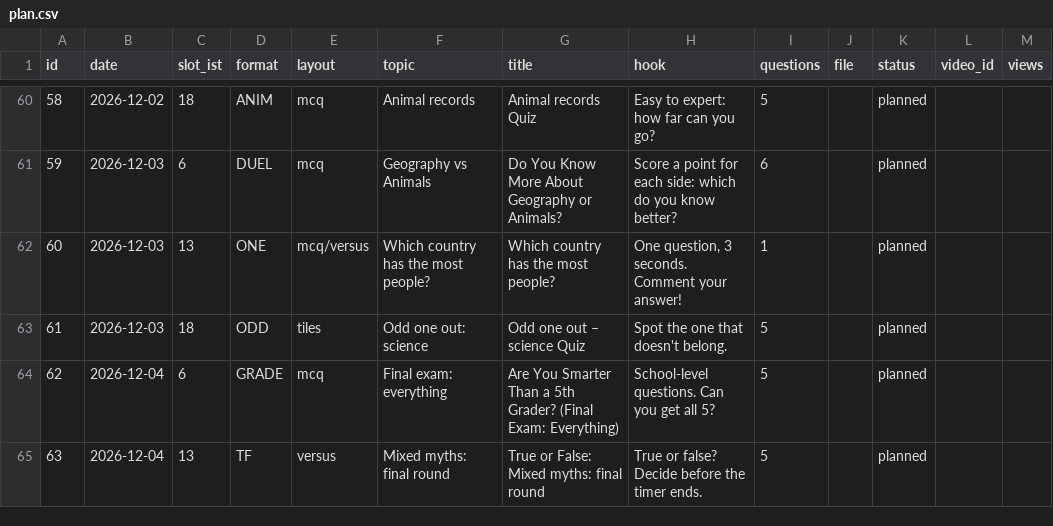
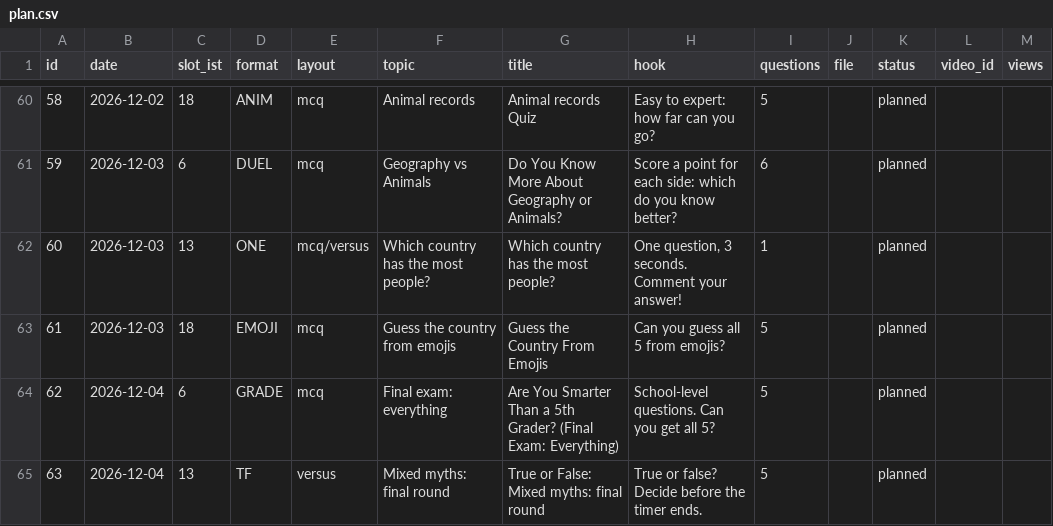
Before and after one commit to JagadeeswarP/quiz-shorts, a CSV file: plan.csv, drawn as a sheet; only a part is shown, gaps mark what is left out; the diff covers the shown part only.

```diff
--- a/plan.csv
+++ b/plan.csv
@@ -62,3 +62,3 @@ id,date,slot_ist,format,layout,topic,title,hook,questions,file,status,video_id,v
 60,2026-12-03,13,ONE,mcq/versus,Which country has the most people?,Which country has the most people?,"One question, 3 seconds. Comment your answer!",1,,planned,,
-61,2026-12-03,18,ODD,tiles,Odd one out: science,Odd one out – science Quiz,Spot the one that doesn't belong.,5,,planned,,
+61,2026-12-03,18,EMOJI,mcq,Guess the country from emojis,Guess the Country From Emojis,Can you guess all 5 from emojis?,5,,planned,,
 62,2026-12-04,6,GRADE,mcq,Final exam: everything,Are You Smarter Than a 5th Grader? (Final Exam: Everything),School-level questions. Can you get all 5?,5,,planned,,
```
Also changed, not shown: 16 edited cells elsewhere in this file, 1 other file.
